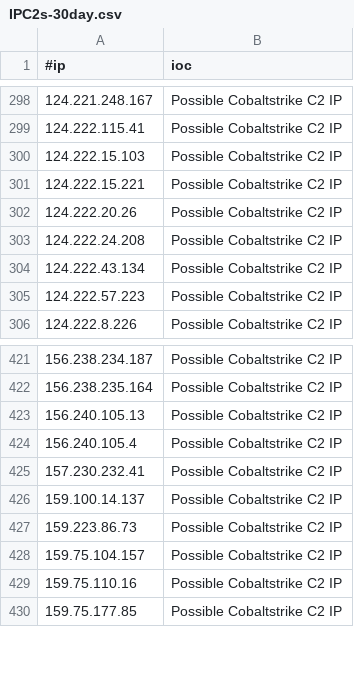
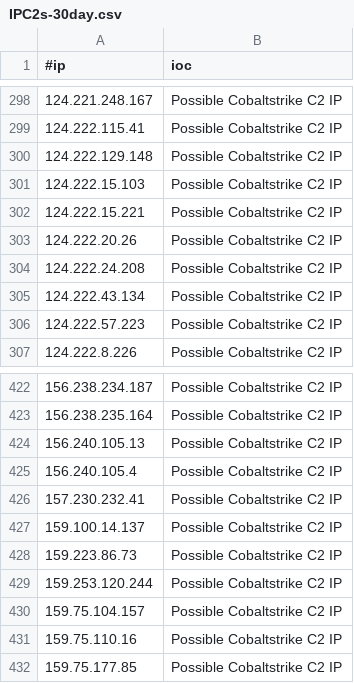
Before and after one commit to VictorCuralea/public-threat-intel-feeds, a CSV file: rawdata/c2intelfeeds/IPC2s-30day.csv, drawn as a sheet; only a part is shown, gaps mark what is left out.

Commit message:
automated data update, cron

```diff
--- a/rawdata/c2intelfeeds/IPC2s-30day.csv
+++ b/rawdata/c2intelfeeds/IPC2s-30day.csv
@@ -299,2 +299,3 @@
 124.222.115.41,Possible Cobaltstrike C2 IP
+124.222.129.148,Possible Cobaltstrike C2 IP
 124.222.15.103,Possible Cobaltstrike C2 IP
@@ -427,2 +428,3 @@
 159.223.86.73,Possible Cobaltstrike C2 IP
+159.253.120.244,Possible Cobaltstrike C2 IP
 159.75.104.157,Possible Cobaltstrike C2 IP
```
Also changed, not shown: rawdata/c2intelfeeds/domainC2s-30day-filter-abused.csv, rawdata/c2intelfeeds/domainC2s.csv, 26 other files.
